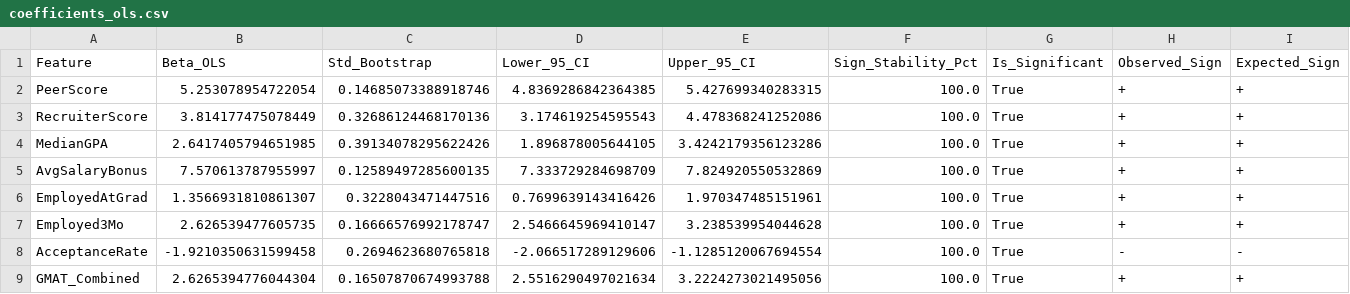
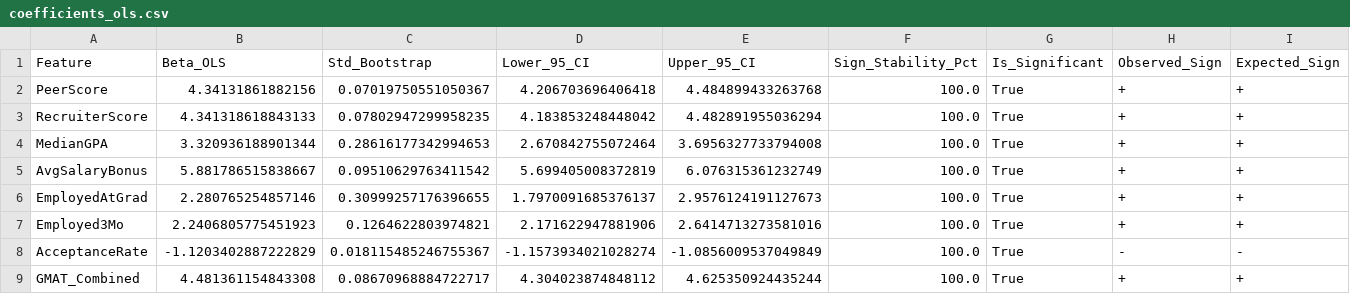
Before and after one commit to Asbetos/US-News-ranking-models, a CSV file: outputs/per_model/M11/coefficients_ols.csv, drawn as a sheet; only a part is shown; the diff names each change by its address in the sheet, - before the commit and + after, or states it on an @@ line.

```diff
--- a/outputs/per_model/M11/coefficients_ols.csv
+++ b/outputs/per_model/M11/coefficients_ols.csv
-B2 (Beta_OLS): 5.253078954722054
+B2 (Beta_OLS): 4.34131861882156
-C2 (Std_Bootstrap): 0.14685073388918746
+C2 (Std_Bootstrap): 0.07019750551050367
-D2 (Lower_95_CI): 4.8369286842364385
+D2 (Lower_95_CI): 4.206703696406418
-E2 (Upper_95_CI): 5.427699340283315
+E2 (Upper_95_CI): 4.484899433263768
-B3 (Beta_OLS): 3.814177475078449
+B3 (Beta_OLS): 4.341318618843133
-C3 (Std_Bootstrap): 0.32686124468170136
+C3 (Std_Bootstrap): 0.07802947299958235
-D3 (Lower_95_CI): 3.174619254595543
+D3 (Lower_95_CI): 4.183853248448042
-E3 (Upper_95_CI): 4.478368241252086
+E3 (Upper_95_CI): 4.482891955036294
-B4 (Beta_OLS): 2.6417405794651985
+B4 (Beta_OLS): 3.320936188901344
-C4 (Std_Bootstrap): 0.39134078295622426
+C4 (Std_Bootstrap): 0.28616177342994653
-D4 (Lower_95_CI): 1.896878005644105
+D4 (Lower_95_CI): 2.670842755072464
-E4 (Upper_95_CI): 3.4242179356123286
+E4 (Upper_95_CI): 3.6956327733794008
-B5 (Beta_OLS): 7.570613787955997
+B5 (Beta_OLS): 5.881786515838667
-C5 (Std_Bootstrap): 0.12589497285600135
+C5 (Std_Bootstrap): 0.09510629763411542
-D5 (Lower_95_CI): 7.333729284698709
+D5 (Lower_95_CI): 5.699405008372819
-E5 (Upper_95_CI): 7.824920550532869
+E5 (Upper_95_CI): 6.076315361232749
-B6 (Beta_OLS): 1.3566931810861307
+B6 (Beta_OLS): 2.280765254857146
-C6 (Std_Bootstrap): 0.3228043471447516
+C6 (Std_Bootstrap): 0.30999257176396655
-D6 (Lower_95_CI): 0.7699639143416426
+D6 (Lower_95_CI): 1.7970091685376137
-E6 (Upper_95_CI): 1.970347485151961
+E6 (Upper_95_CI): 2.9576124191127673
-B7 (Beta_OLS): 2.626539477605735
+B7 (Beta_OLS): 2.2406805775451923
-C7 (Std_Bootstrap): 0.16666576992178747
+C7 (Std_Bootstrap): 0.1264622803974821
-D7 (Lower_95_CI): 2.5466645969410147
+D7 (Lower_95_CI): 2.171622947881906
-E7 (Upper_95_CI): 3.238539954044628
+E7 (Upper_95_CI): 2.6414713273581016
-B8 (Beta_OLS): -1.9210350631599458
+B8 (Beta_OLS): -1.1203402887222829
-C8 (Std_Bootstrap): 0.2694623680765818
+C8 (Std_Bootstrap): 0.018115485246755367
-D8 (Lower_95_CI): -2.066517289129606
+D8 (Lower_95_CI): -1.1573934021028274
-E8 (Upper_95_CI): -1.1285120067694554
+E8 (Upper_95_CI): -1.0856009537049849
-B9 (Beta_OLS): 2.6265394776044304
+B9 (Beta_OLS): 4.481361154843308
-C9 (Std_Bootstrap): 0.16507870674993788
+C9 (Std_Bootstrap): 0.08670968884722717
-D9 (Lower_95_CI): 2.5516290497021634
+D9 (Lower_95_CI): 4.304023874848112
-E9 (Upper_95_CI): 3.2224273021495056
+E9 (Upper_95_CI): 4.625350924435244
```
Also changed, not shown: outputs/per_model/M11/importance.csv, outputs/per_model/M11/sensitivity_rank.csv, 5 other files.
